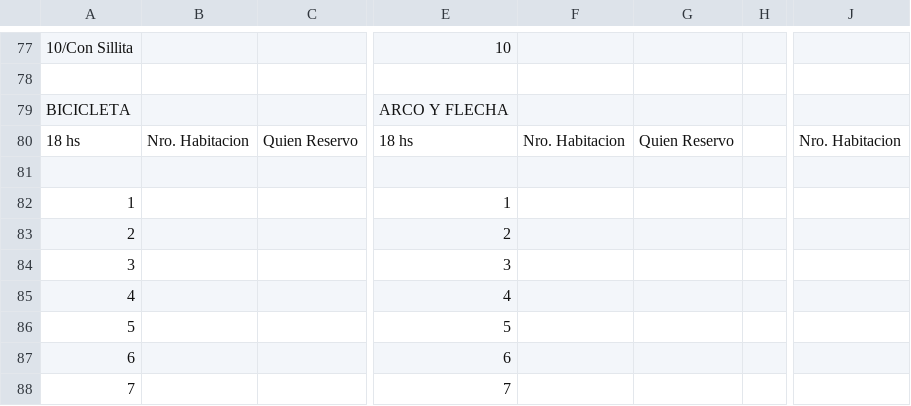
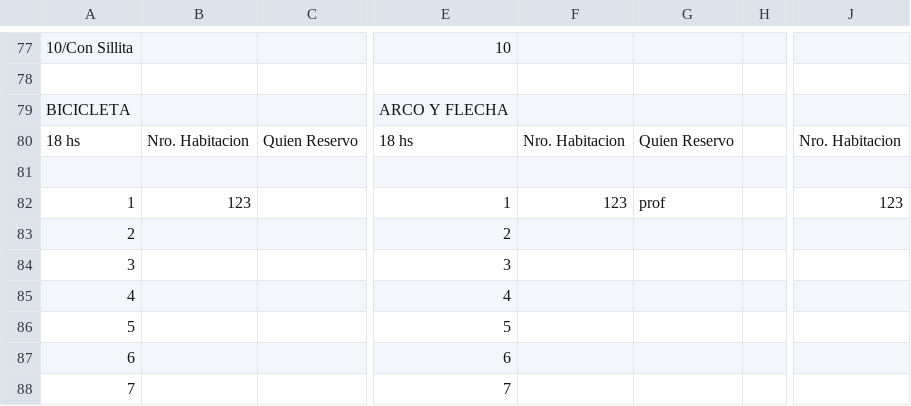
Before and after one commit to Ov6Ar6oz/monitor-google-sheet, a CSV file: estado_anterior.csv, drawn as a sheet; only a part is shown, gaps mark what is left out; the diff names each change by its address in the sheet, - before the commit and + after, or states it on an @@ line.

```diff
--- a/estado_anterior.csv
+++ b/estado_anterior.csv
-B82: (empty)
+B82: 123
-F82: (empty)
+F82: 123
-G82: (empty)
+G82: prof
-J82: (empty)
+J82: 123
```
